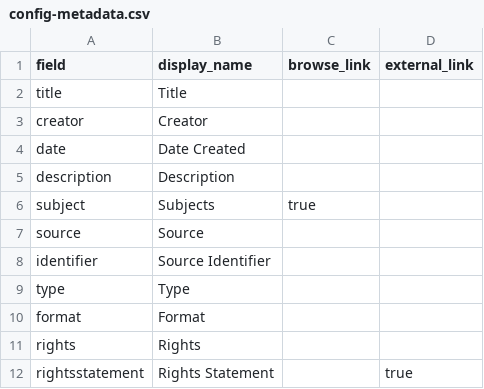
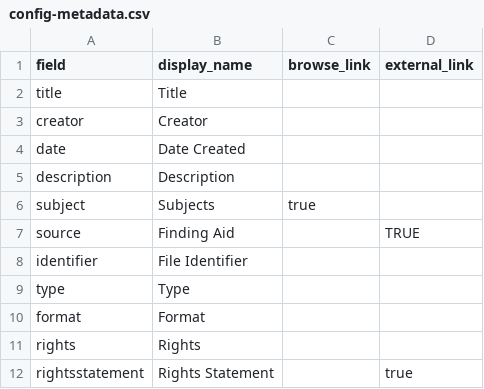
Before and after one commit to jotremba12/hilltopdigitallibrary, a CSV file: _data/config-metadata.csv, drawn as a sheet.

Commit message:
Add files via upload

```diff
--- a/_data/config-metadata.csv
+++ b/_data/config-metadata.csv
@@ -6,4 +6,4 @@ description,Description,,
 subject,Subjects,true,
-source,Source,,
-identifier,Source Identifier,,
+source,Finding Aid,,TRUE
+identifier,File Identifier,,
 type,Type,,
```
